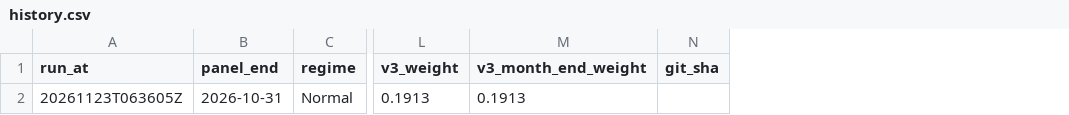
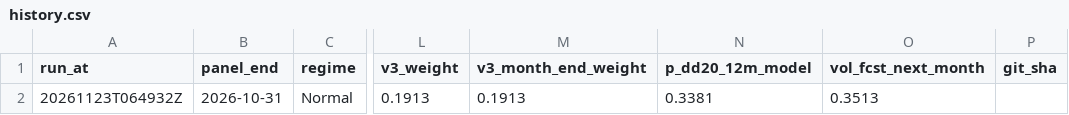
Before and after one commit to 9-Security/tech-cycle-dashboard, a CSV file: data/history.csv, drawn as a sheet; only a part is shown, gaps mark what is left out; the diff names each change by its address in the sheet, - before the commit and + after, or states it on an @@ line.

```diff
--- a/data/history.csv
+++ b/data/history.csv
+column N (p_dd20_12m_model), row 2: 0.3381
+column O (vol_fcst_next_month), row 2: 0.3513
-A2 (run_at): 20261123T063605Z
+A2 (run_at): 20261123T064932Z
```
Also changed, not shown: 23 other files.
